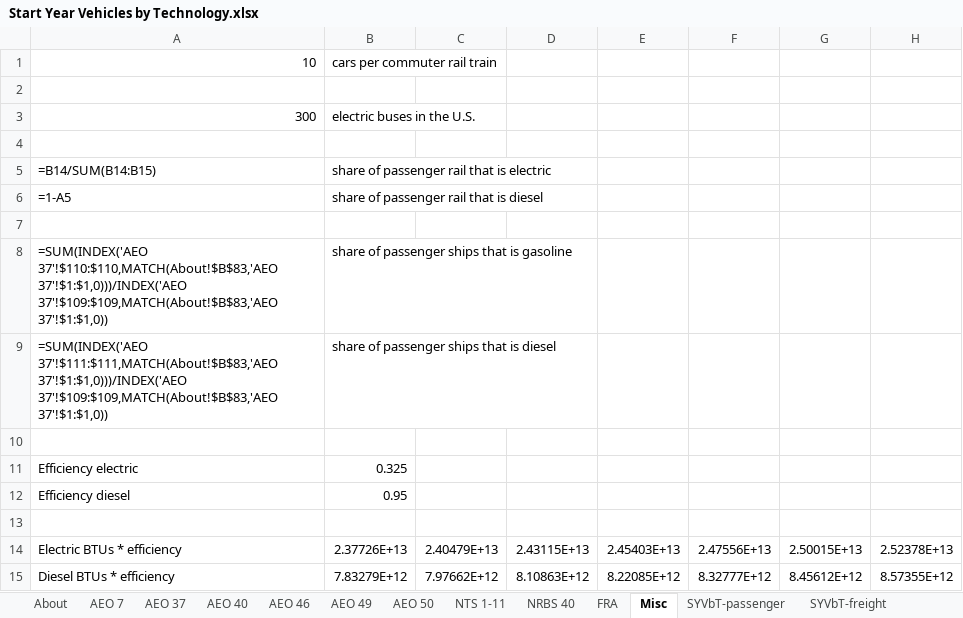
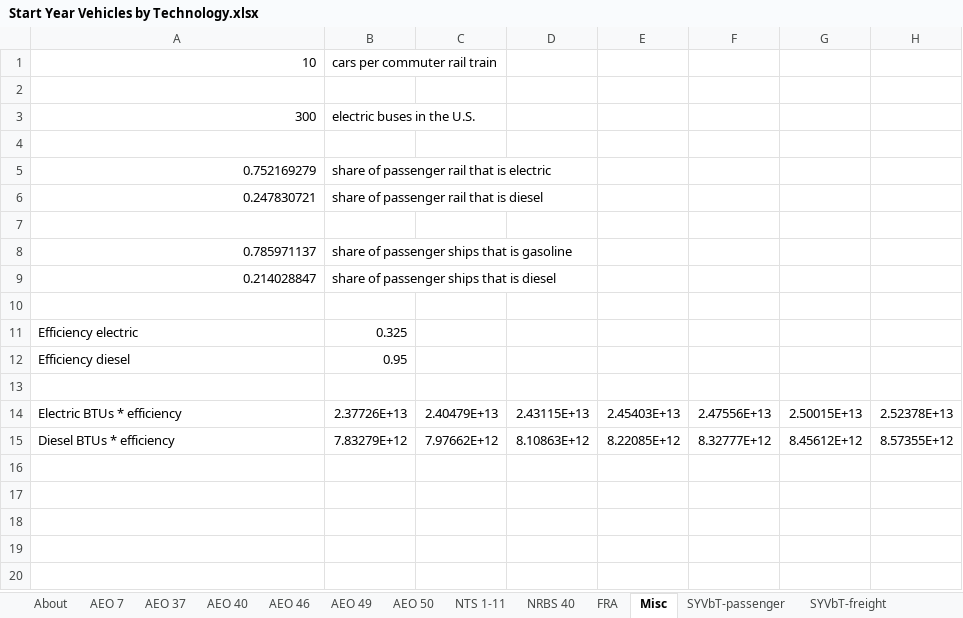
Before and after one commit to EnergyInnovation/eps-virginia, an Excel workbook: InputData/trans/SYVbT/Start Year Vehicles by Technology.xlsx, sheet Misc, drawn as a sheet; only a part is shown; values as stored, in another font and other column widths than the file's, no borders; formulas without a stored value are shown as written; the diff names each change by its address in the sheet, - before the commit and + after, or states it on an @@ line.

```diff
--- a/InputData/trans/SYVbT/Start Year Vehicles by Technology.xlsx (sheet Misc)
+++ b/InputData/trans/SYVbT/Start Year Vehicles by Technology.xlsx (sheet Misc)
-A5: =B14/SUM(B14:B15)
+A5: 0.752169279
-A6: =1-A5
+A6: 0.247830721
-A8: =SUM(INDEX('AEO 37'!$110:$110,MATCH(About!$B$83,'AEO 37'!$1:$1,0)))/INDEX('AEO 37'!$109:$109,MATCH(About!$B$83,'AEO 37'!$1:$1,0))
+A8: 0.785971137
-A9: =SUM(INDEX('AEO 37'!$111:$111,MATCH(About!$B$83,'AEO 37'!$1:$1,0)))/INDEX('AEO 37'!$109:$109,MATCH(About!$B$83,'AEO 37'!$1:$1,0))
+A9: 0.214028847
```
Also changed, not shown: sheet NTS 1-11, sheet SYVbT-freight, sheet SYVbT-passenger, 2 other files.
